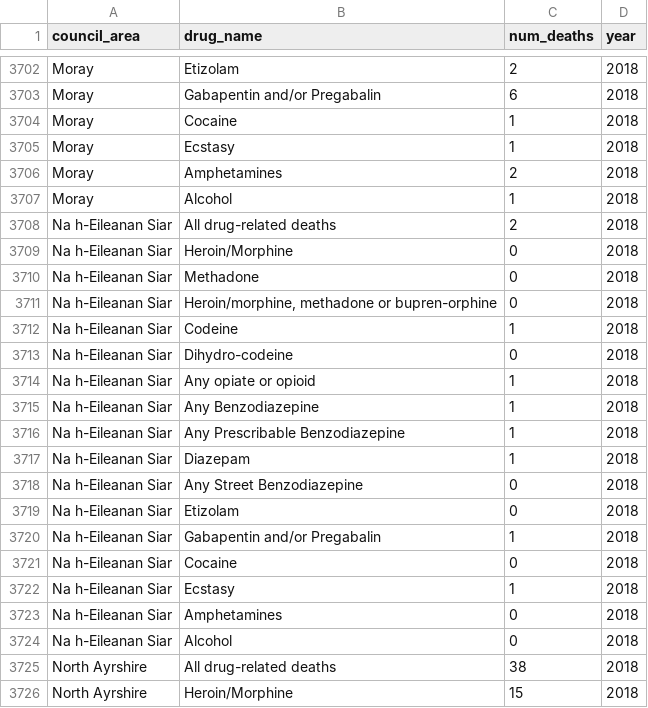
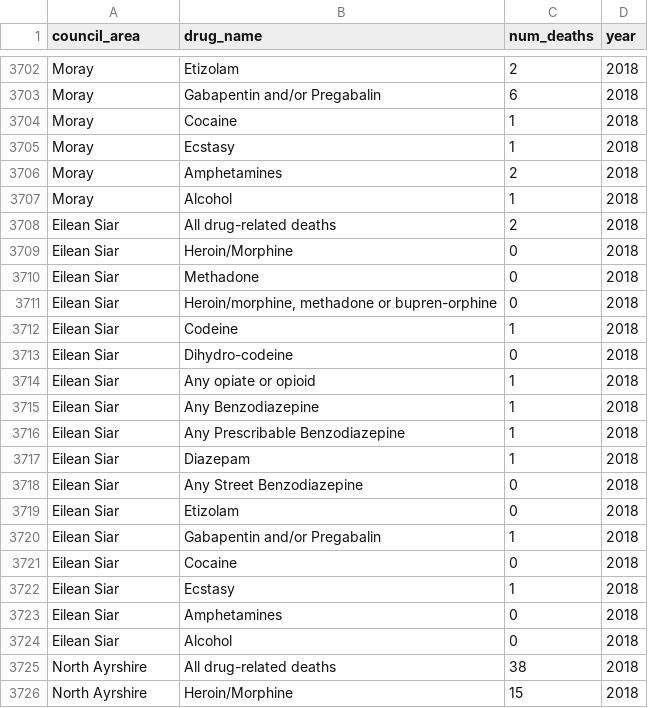
Before and after one commit to leemcd63/public_health_dashboard, a CSV file: clean_data/drug_deaths_clean.csv, drawn as a sheet; only a part is shown, gaps mark what is left out; the diff covers the shown part only.

Commit message:
add spatial data

```diff
--- a/clean_data/drug_deaths_clean.csv
+++ b/clean_data/drug_deaths_clean.csv
@@ -3707,19 +3707,19 @@ Moray,Amphetamines,2,2018
 Moray,Alcohol,1,2018
-Na h-Eileanan Siar,All drug-related deaths,2,2018
-Na h-Eileanan Siar,Heroin/Morphine,0,2018
-Na h-Eileanan Siar,Methadone,0,2018
-Na h-Eileanan Siar,"Heroin/morphine, methadone or bupren-orphine",0,2018
-Na h-Eileanan Siar,Codeine,1,2018
-Na h-Eileanan Siar,Dihydro-codeine,0,2018
-Na h-Eileanan Siar,Any opiate or opioid,1,2018
-Na h-Eileanan Siar,Any Benzodiazepine,1,2018
-Na h-Eileanan Siar,Any Prescribable Benzodiazepine,1,2018
-Na h-Eileanan Siar,Diazepam,1,2018
-Na h-Eileanan Siar,Any Street Benzodiazepine,0,2018
-Na h-Eileanan Siar,Etizolam,0,2018
-Na h-Eileanan Siar,Gabapentin and/or Pregabalin,1,2018
-Na h-Eileanan Siar,Cocaine,0,2018
-Na h-Eileanan Siar,Ecstasy,1,2018
-Na h-Eileanan Siar,Amphetamines,0,2018
-Na h-Eileanan Siar,Alcohol,0,2018
+Eilean Siar,All drug-related deaths,2,2018
+Eilean Siar,Heroin/Morphine,0,2018
+Eilean Siar,Methadone,0,2018
+Eilean Siar,"Heroin/morphine, methadone or bupren-orphine",0,2018
+Eilean Siar,Codeine,1,2018
+Eilean Siar,Dihydro-codeine,0,2018
+Eilean Siar,Any opiate or opioid,1,2018
+Eilean Siar,Any Benzodiazepine,1,2018
+Eilean Siar,Any Prescribable Benzodiazepine,1,2018
+Eilean Siar,Diazepam,1,2018
+Eilean Siar,Any Street Benzodiazepine,0,2018
+Eilean Siar,Etizolam,0,2018
+Eilean Siar,Gabapentin and/or Pregabalin,1,2018
+Eilean Siar,Cocaine,0,2018
+Eilean Siar,Ecstasy,1,2018
+Eilean Siar,Amphetamines,0,2018
+Eilean Siar,Alcohol,0,2018
 North Ayrshire,All drug-related deaths,38,2018
```
Also changed, not shown: 119 edited cells elsewhere in this file, 7 other files.
